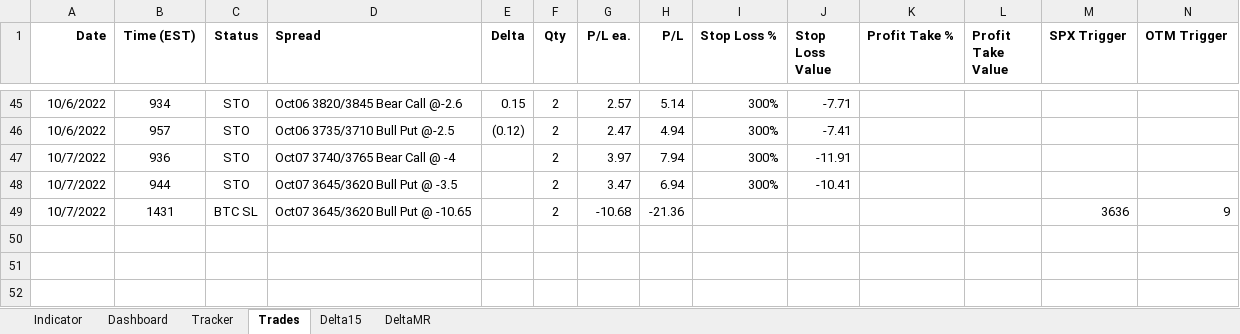
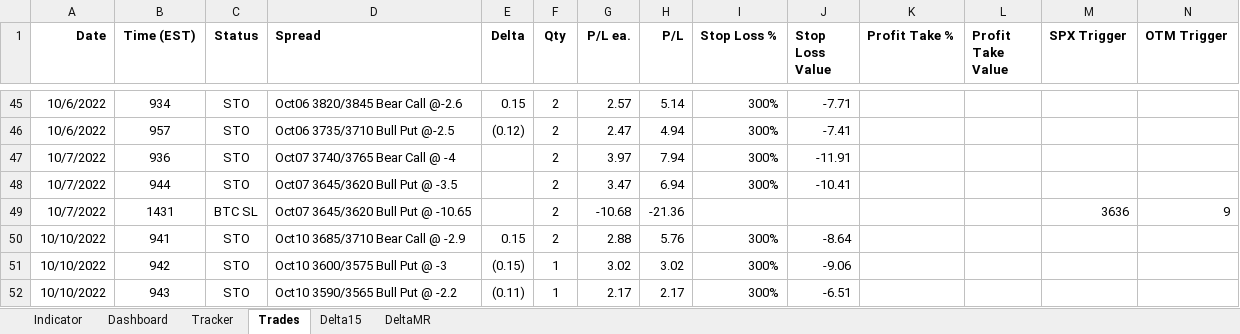
Before and after one commit to SimonisWrong/investingModels, an Excel workbook: 0DTE Experiment.xlsx, sheet Trades, drawn as a sheet; only a part is shown, gaps mark what is left out; values as stored, in another font and other column widths than the file's, no borders; the diff names each change by its address in the sheet, - before the commit and + after, or states it on an @@ line.

```diff
--- a/0DTE Experiment.xlsx (sheet Trades)
+++ b/0DTE Experiment.xlsx (sheet Trades)
+row 50: 10/10/2022 | 941 | STO | Oct10 3685/3710 Bear Call @ -2.9 | 0.15 | 2 | 2.88 | 5.76 | 300% | -8.64
+row 51: 10/10/2022 | 942 | STO | Oct10 3600/3575 Bull Put @ -3 | (0.15) | 1 | 3.02 | 3.02 | 300% | -9.06
+row 52: 10/10/2022 | 943 | STO | Oct10 3590/3565 Bull Put @ -2.2 | (0.11) | 1 | 2.17 | 2.17 | 300% | -6.51
```
Also changed, not shown: sheet DeltaMR, sheet Delta15, sheet Indicator, sheet Tracker.
